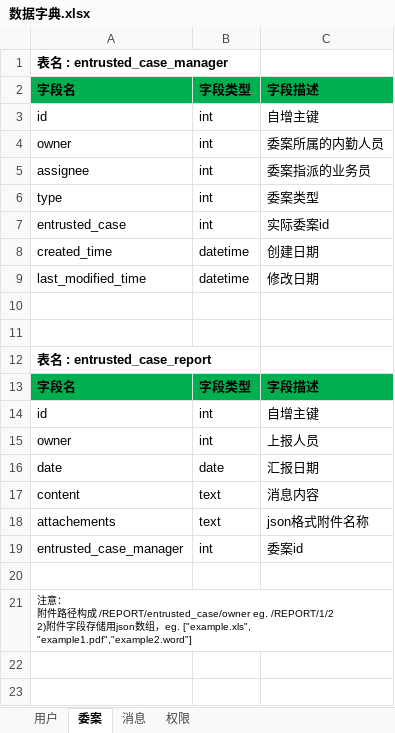
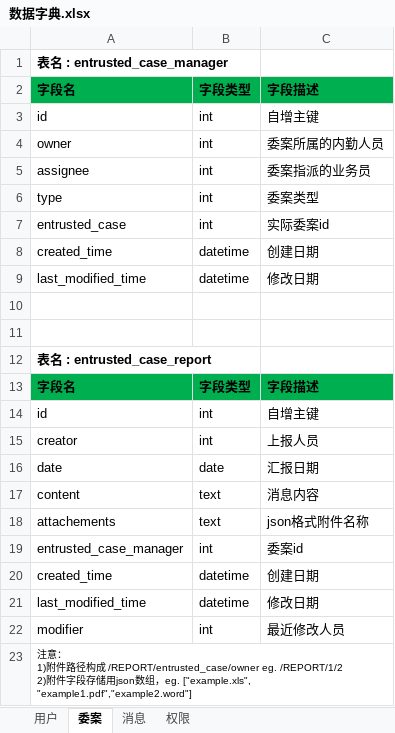
Before and after one commit to Patrick-Wang/LoanMgr, an Excel workbook: design/数据库/数据字典.xlsx, sheet 委案, drawn as a sheet; values as stored, in another font and other column widths than the file's, no borders; addresses are those after the commit; ↵ is a line break in a cell; the diff names each change by its address in the sheet, - before the commit and + after, or states it on an @@ line.

```diff
--- a/design/数据库/数据字典.xlsx (sheet 委案)
+++ b/design/数据库/数据字典.xlsx (sheet 委案)
-A15: owner
+A15: creator
-row 20: (empty)
+row 20: created_time | datetime | 创建日期
+row 21: last_modified_time | datetime | 修改日期
+row 22: modifier | int | 最近修改人员
-A23: …： ↵ 附件…
+A23: …： ↵ 1)附件…
```
Also changed, not shown: design/协议.xlsx, 4 other files.
